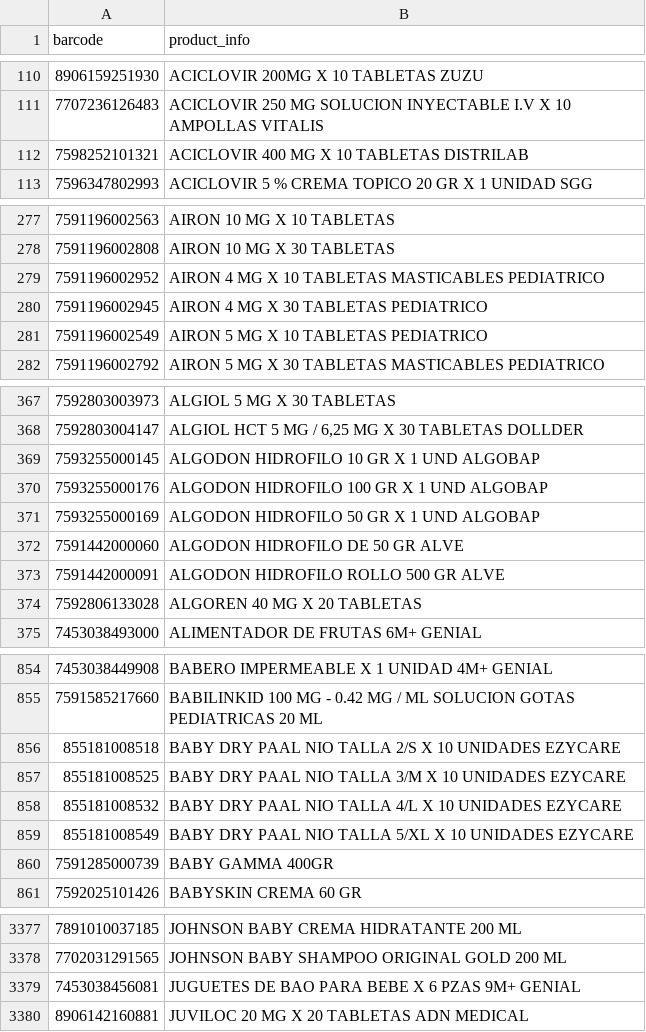
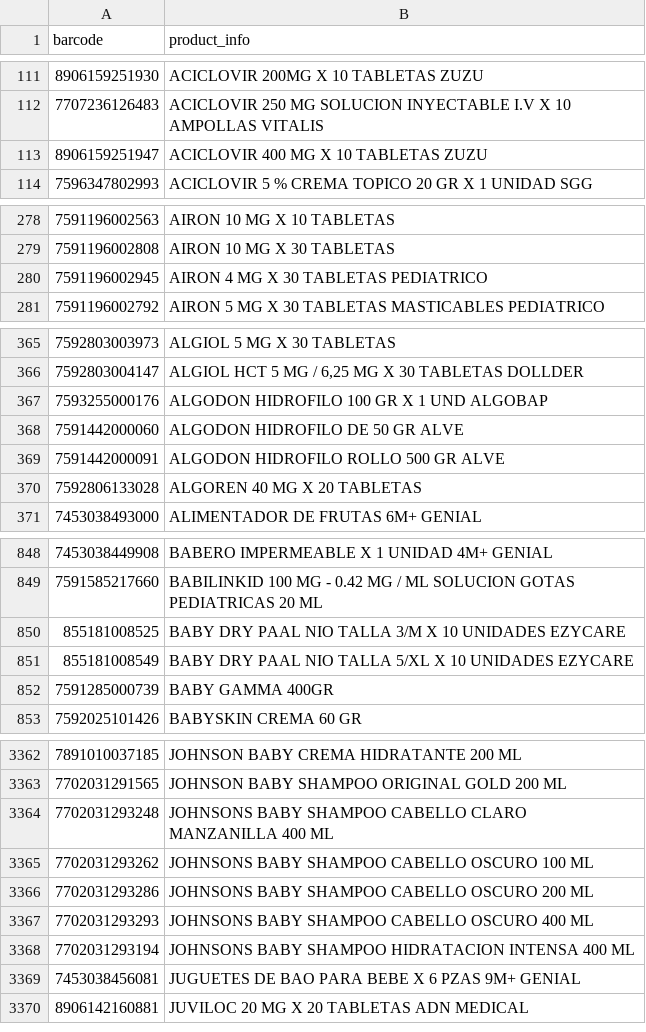
Before and after one commit to pedro092692/farcompra, a CSV file: core/data/wholesalers_inventory/medicine_list/vital_clinic_medicine_list.csv, drawn as a sheet; only a part is shown, gaps mark what is left out; removed rows and columns are numbered as before the commit, all else as after; the diff covers the shown part only; the diff names each change by its address in the sheet, - before the commit and + after, or states it on an @@ line.

```diff
--- a/core/data/wholesalers_inventory/medicine_list/vital_clinic_medicine_list.csv
+++ b/core/data/wholesalers_inventory/medicine_list/vital_clinic_medicine_list.csv
-row 112: 7598252101321 | ACICLOVIR 400 MG X 10 TABLETAS DISTRILAB
+row 113: 8906159251947 | ACICLOVIR 400 MG X 10 TABLETAS ZUZU
-row 279: 7591196002952 | AIRON 4 MG X 10 TABLETAS MASTICABLES PEDIATRICO
-row 281: 7591196002549 | AIRON 5 MG X 10 TABLETAS PEDIATRICO
-row 369: 7593255000145 | ALGODON HIDROFILO 10 GR X 1 UND ALGOBAP
-row 371: 7593255000169 | ALGODON HIDROFILO 50 GR X 1 UND ALGOBAP
-row 856: 855181008518 | BABY DRY PAAL NIO TALLA 2/S X 10 UNIDADES EZYCARE
-row 858: 855181008532 | BABY DRY PAAL NIO TALLA 4/L X 10 UNIDADES EZYCARE
+row 3364: 7702031293248 | JOHNSONS BABY SHAMPOO CABELLO CLARO MANZANILLA 400 ML
+row 3365: 7702031293262 | JOHNSONS BABY SHAMPOO CABELLO OSCURO 100 ML
+row 3366: 7702031293286 | JOHNSONS BABY SHAMPOO CABELLO OSCURO 200 ML
+row 3367: 7702031293293 | JOHNSONS BABY SHAMPOO CABELLO OSCURO 400 ML
+row 3368: 7702031293194 | JOHNSONS BABY SHAMPOO HIDRATACION INTENSA 400 ML
```
Also changed, not shown: 30 added rows and 55 removed rows elsewhere in this file, core/data/wholesalers_inventory/vital_clinic_inventory.csv, 19 other files.
